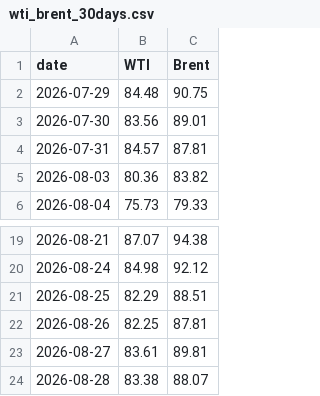
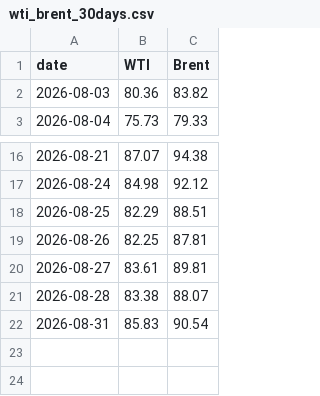
Before and after one commit to cbs-news-data/oil-prices, a CSV file: data/wti_brent_30days.csv, drawn as a sheet; only a part is shown, gaps mark what is left out; removed rows and columns are numbered as before the commit, all else as after; the diff names each change by its address in the sheet, - before the commit and + after, or states it on an @@ line.

```diff
--- a/data/wti_brent_30days.csv
+++ b/data/wti_brent_30days.csv
-row 2: 2026-07-29 | 84.48 | 90.75
-row 3: 2026-07-30 | 83.56 | 89.01
-row 4: 2026-07-31 | 84.57 | 87.81
+row 22: 2026-08-31 | 85.83 | 90.54
```
Also changed, not shown: data/wti_brent_1year.csv, data/wti_brent_5years.csv.
